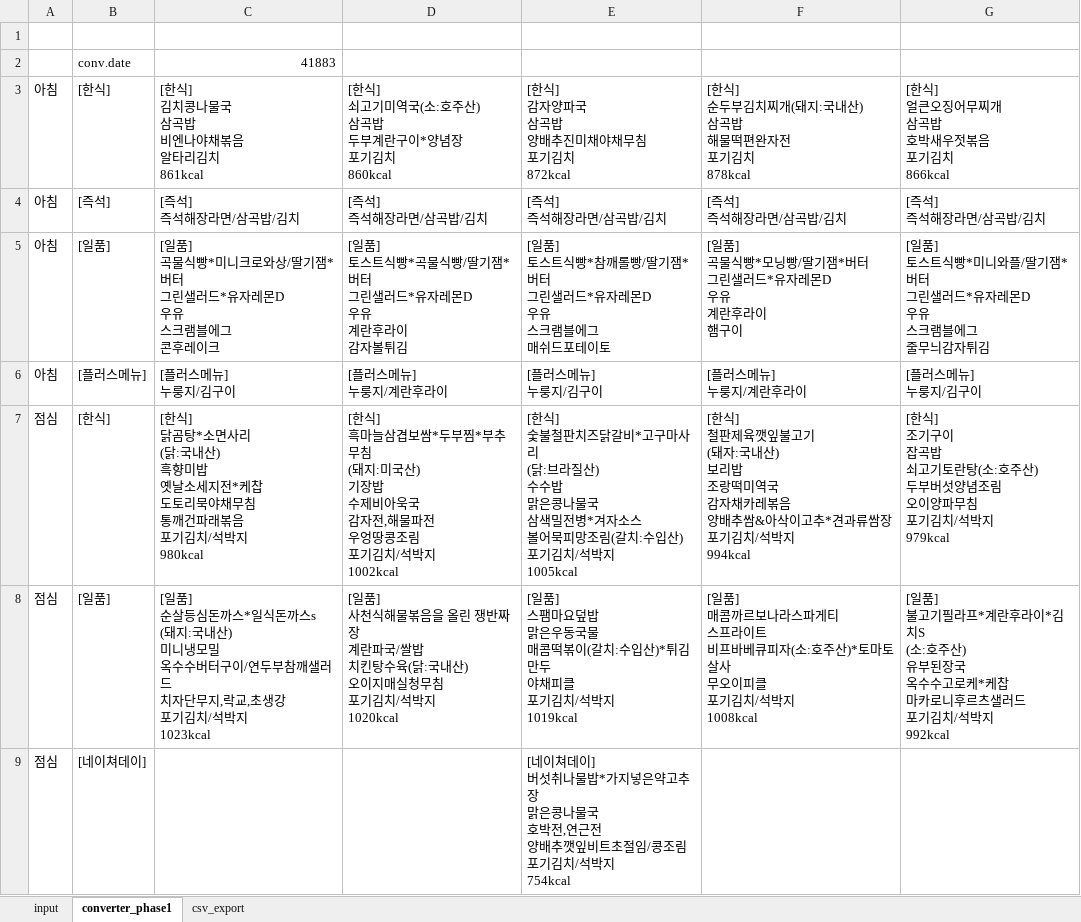
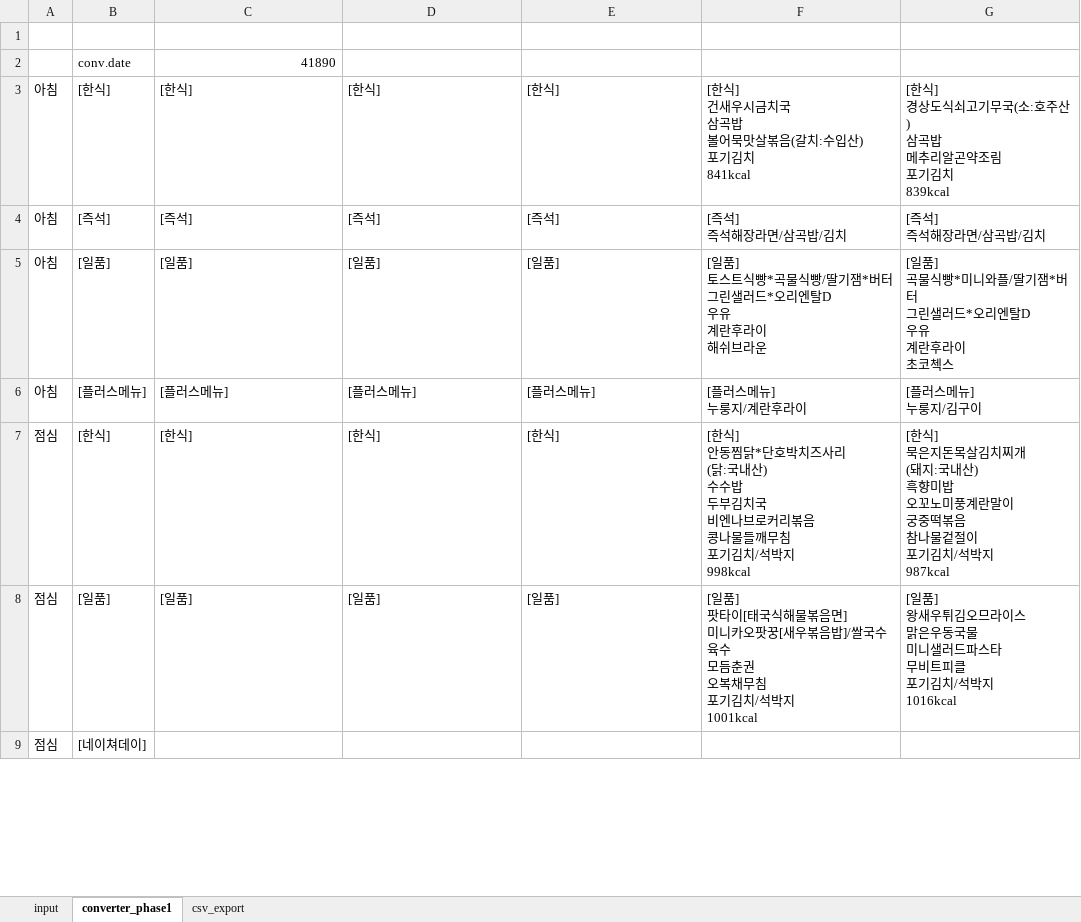
Before and after one commit to 1kko/1kko.github.io, an Excel workbook: menu/주간메뉴표엑셀-fromCSV2xls.xlsx, sheet converter_phase1, drawn as a sheet; only a part is shown; values as stored, in another font and other column widths than the file's, no borders; ↵ is a line break in a cell; the diff covers the shown part only; the diff names each change by its address in the sheet, - before the commit and + after, or states it on an @@ line.

```diff
--- a/menu/주간메뉴표엑셀-fromCSV2xls.xlsx (sheet converter_phase1)
+++ b/menu/주간메뉴표엑셀-fromCSV2xls.xlsx (sheet converter_phase1)
-C2: 41883
+C2: 41890
-C3: [한식] ↵ 김치콩나물국 ↵ 삼곡밥 ↵ 비엔나야채볶음 ↵ 알타리김치 ↵ 861kcal
+C3: [한식]
-D3: [한식] ↵ 쇠고기미역국(소:호주산) ↵ 삼곡밥 ↵ 두부계란구이*양념장 ↵ 포기김치 ↵ 860kcal
+D3: [한식]
-E3: [한식] ↵ 감자양파국 ↵ 삼곡밥 ↵ 양배추진미채야채무침 ↵ 포기김치 ↵ 872kcal
+E3: [한식]
-F3: [한식] ↵ 순두부김치찌개(돼지:국내산) ↵ 삼곡밥 ↵ 해물떡편완자전 ↵ 포기김치 ↵ 878kcal
+F3: [한식] ↵ 건새우시금치국 ↵ 삼곡밥 ↵ 볼어묵맛살볶음(갈치:수입산) ↵ 포기김치 ↵ 841kcal
-G3: [한식] ↵ 얼큰오징어무찌개 ↵ 삼곡밥 ↵ 호박새우젓볶음 ↵ 포기김치 ↵ 866kcal
+G3: [한식] ↵ 경상도식쇠고기무국(소:호주산) ↵ 삼곡밥 ↵ 메추리알곤약조림 ↵ 포기김치 ↵ 839kcal
-C4: [즉석] ↵ 즉석해장라면/삼곡밥/김치
+C4: [즉석]
-D4: [즉석] ↵ 즉석해장라면/삼곡밥/김치
+D4: [즉석]
-E4: [즉석] ↵ 즉석해장라면/삼곡밥/김치
+E4: [즉석]
-C5: [일품] ↵ 곡물식빵*미니크로와상/딸기잼*버터 ↵ 그린샐러드*유자레몬D ↵ 우유 ↵ 스크램블에그 ↵ 콘후레이크
+C5: [일품]
-D5: [일품] ↵ 토스트식빵*곡물식빵/딸기잼*버터 ↵ 그린샐러드*유자레몬D ↵ 우유 ↵ 계란후라이 ↵ 감자볼튀김
+D5: [일품]
-E5: [일품] ↵ 토스트식빵*참깨롤빵/딸기잼*버터 ↵ 그린샐러드*유자레몬D ↵ 우유 ↵ 스크램블에그 ↵ 매쉬드포테이토
+E5: [일품]
-F5: [일품] ↵ 곡물식빵*모닝빵/딸기잼*버터 ↵ 그린샐러드*유자레몬D ↵ 우유 ↵ 계란후라이 ↵ 햄구이
+F5: [일품] ↵ 토스트식빵*곡물식빵/딸기잼*버터 ↵ 그린샐러드*오리엔탈D ↵ 우유 ↵ 계란후라이 ↵ 해쉬브라운
-G5: [일품] ↵ 토스트식빵*미니와플/딸기잼*버터 ↵ 그린샐러드*유자레몬D ↵ 우유 ↵ 스크램블에그 ↵ 줄무늬감자튀김
+G5: [일품] ↵ 곡물식빵*미니와플/딸기잼*버터 ↵ 그린샐러드*오리엔탈D ↵ 우유 ↵ 계란후라이 ↵ 초코첵스
-C6: [플러스메뉴] ↵ 누룽지/김구이
+C6: [플러스메뉴]
-D6: [플러스메뉴] ↵ 누룽지/계란후라이
+D6: [플러스메뉴]
-E6: [플러스메뉴] ↵ 누룽지/김구이
+E6: [플러스메뉴]
-C7: [한식] ↵ 닭곰탕*소면사리 ↵ (닭:국내산) ↵ 흑향미밥 ↵ 옛날소세지전*케찹 ↵ 도토리묵야채무침 ↵ 통깨건파래볶음 ↵ 포기김치/석박지 ↵ 980kcal
+C7: [한식]
-D7: [한식] ↵ 흑마늘삼겹보쌈*두부찜*부추무침 ↵ (돼지:미국산) ↵ 기장밥 ↵ 수제비아욱국 ↵ 감자전,해물파전 ↵ 우엉땅콩조림 ↵ 포기김치/석박지 ↵ 1002kcal
+D7: [한식]
-E7: [한식] ↵ 숯불철판치즈닭갈비*고구마사리 ↵ (닭:브라질산) ↵ 수수밥 ↵ 맑은콩나물국 ↵ 삼색밀전병*겨자소스 ↵ 볼어묵피망조림(갈치:수입산) ↵ 포기김치/석박지 ↵ 1005kcal
+E7: [한식]
-F7: [한식] ↵ 철판제육깻잎불고기 ↵ (돼자:국내산) ↵ 보리밥 ↵ 조랑떡미역국 ↵ 감자채카레볶음 ↵ 양배추쌈&아삭이고추*견과류쌈장 ↵ 포기김치/석박지 ↵ 994kcal
+F7: [한식] ↵ 안동찜닭*단호박치즈사리 ↵ (닭:국내산) ↵ 수수밥 ↵ 두부김치국 ↵ 비엔나브로커리볶음 ↵ 콩나물들깨무침 ↵ 포기김치/석박지 ↵ 998kcal
-G7: [한식] ↵ 조기구이 ↵ 잡곡밥 ↵ 쇠고기토란탕(소:호주산) ↵ 두부버섯양념조림 ↵ 오이양파무침 ↵ 포기김치/석박지 ↵ 979kcal
+G7: [한식] ↵ 묵은지돈목살김치찌개 ↵ (돼지:국내산) ↵ 흑향미밥 ↵ 오꼬노미풍계란말이 ↵ 궁중떡볶음 ↵ 참나물겉절이 ↵ 포기김치/석박지 ↵ 987kcal
-C8: [일품] ↵ 순살등심돈까스*일식돈까스s ↵ (돼지:국내산) ↵ 미니냉모밀 ↵ 옥수수버터구이/연두부참깨샐러드 ↵ 치자단무지,락교,초생강 ↵ 포기김치/석박지 ↵ 1023kcal
+C8: [일품]
-D8: [일품] ↵ 사천식해물볶음을 올린 쟁반짜장 ↵ 계란파국/쌀밥 ↵ 치킨탕수육(닭:국내산) ↵ 오이지매실청무침 ↵ 포기김치/석박지 ↵ 1020kcal
+D8: [일품]
-E8: [일품] ↵ 스팸마요덮밥 ↵ 맑은우동국물 ↵ 매콤떡볶이(갈치:수입산)*튀김만두 ↵ 야채피클 ↵ 포기김치/석박지 ↵ 1019kcal
+E8: [일품]
-F8: [일품] ↵ 매콤까르보나라스파게티 ↵ 스프라이트 ↵ 비프바베큐피자(소:호주산)*토마토살사 ↵ 무오이피클 ↵ 포기김치/석박지 ↵ 1008kcal
+F8: [일품] ↵ 팟타이[태국식해물볶음면] ↵ 미니카오팟꿍[새우볶음밥]/쌀국수육수 ↵ 모듬춘권 ↵ 오복채무침 ↵ 포기김치/석박지 ↵ 1001kcal
-G8: [일품] ↵ 불고기필라프*계란후라이*김치S ↵ (소:호주산) ↵ 유부된장국 ↵ 옥수수고로케*케찹 ↵ 마카로니후르츠샐러드 ↵ 포기김치/석박지 ↵ 992kcal
+G8: [일품] ↵ 왕새우튀김오므라이스 ↵ 맑은우동국물 ↵ 미니샐러드파스타 ↵ 무비트피클 ↵ 포기김치/석박지 ↵ 1016kcal
-E9: [네이쳐데이] ↵ 버섯취나물밥*가지넣은약고추장 ↵ 맑은콩나물국 ↵ 호박전,연근전 ↵ 양배추깻잎비트초절임/콩조림 ↵ 포기김치/석박지 ↵ 754kcal
+E9: (empty)
```
Also changed, not shown: 20 edited cells elsewhere in this sheet, sheet input, sheet csv_export, 1 other file.
